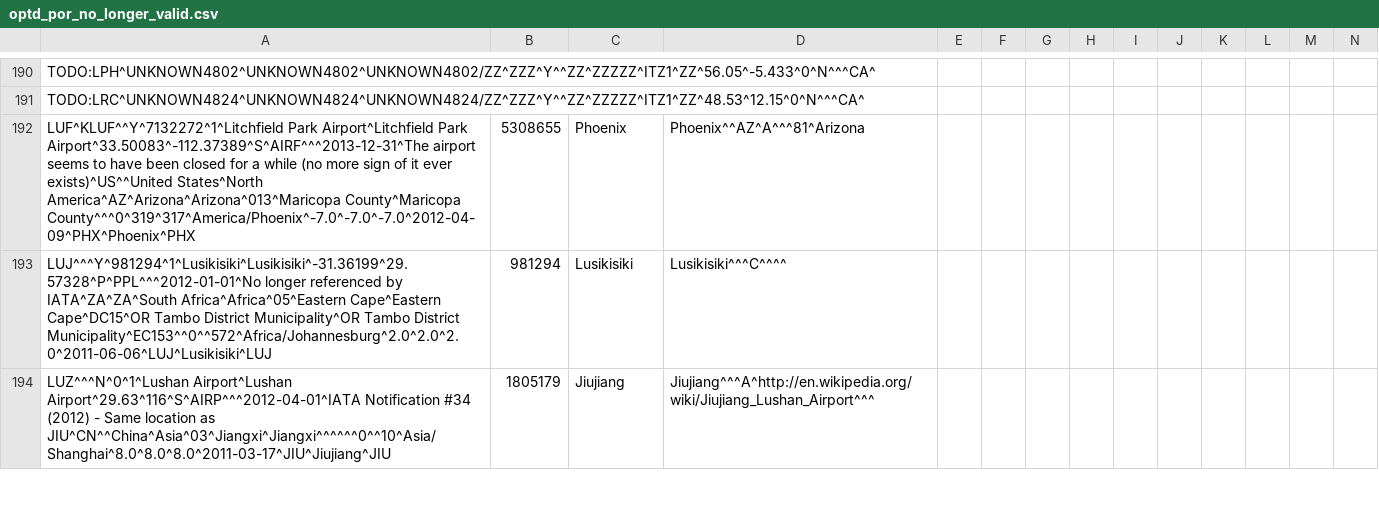
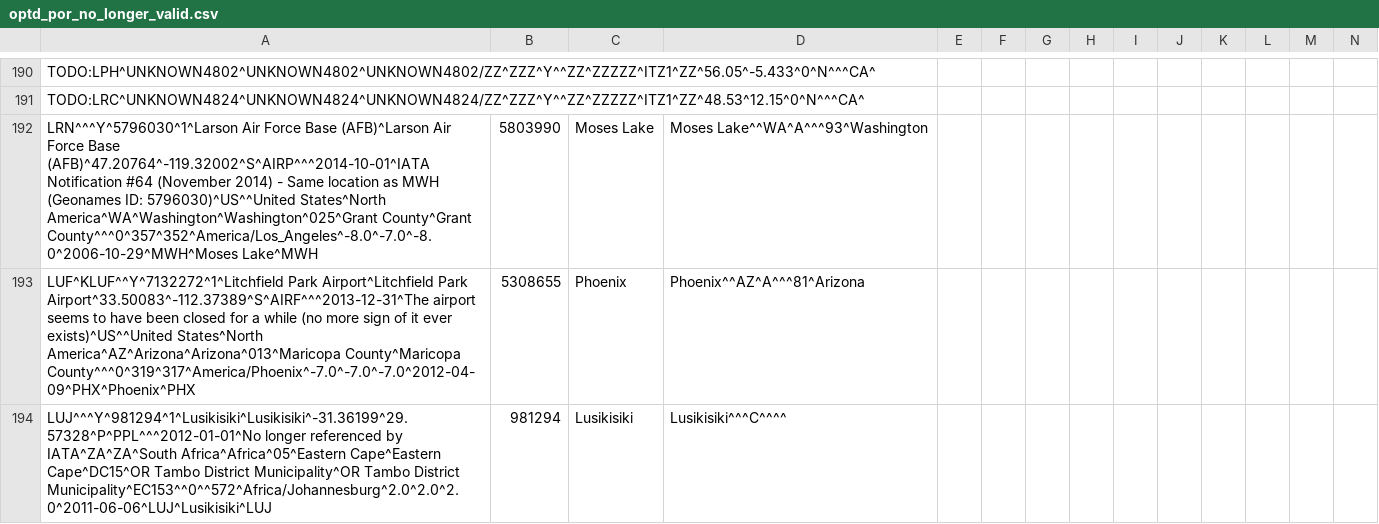
Before and after one commit to opentraveldata/geobases, a CSV file: GeoBases/DataSources/Por/Optd/optd_por_no_longer_valid.csv, drawn as a sheet; only a part is shown, gaps mark what is left out; the shorter side is filled out with more unchanged rows; rows hold the shown columns only; the diff names each change by its address in the sheet, - before the commit and + after, or states it on an @@ line.

Commit message:
Update data

```diff
--- a/GeoBases/DataSources/Por/Optd/optd_por_no_longer_valid.csv
+++ b/GeoBases/DataSources/Por/Optd/optd_por_no_longer_valid.csv
+row 192: LRN^^^Y^5796030^1^Larson Air Force Base (AFB)^Larson Air Force Base (AFB)^47.20764^-119.32002^S^AIRP^^^2014-10-01^IATA Notification #64 (November 2014) - Same location as MWH (Geonames ID: 5796030)^US^^United States^North America^WA^Washington^Washington^025^Grant County^Grant County^^^0^357^352^America/Los_Angeles^-8.0^-7.0^-8.0^2006-10-29^MWH^Moses Lake^MWH | 5803990 | Moses Lake | Moses Lake^^WA^A^^^93^Washington
```
Also changed, not shown: 5 other files.
